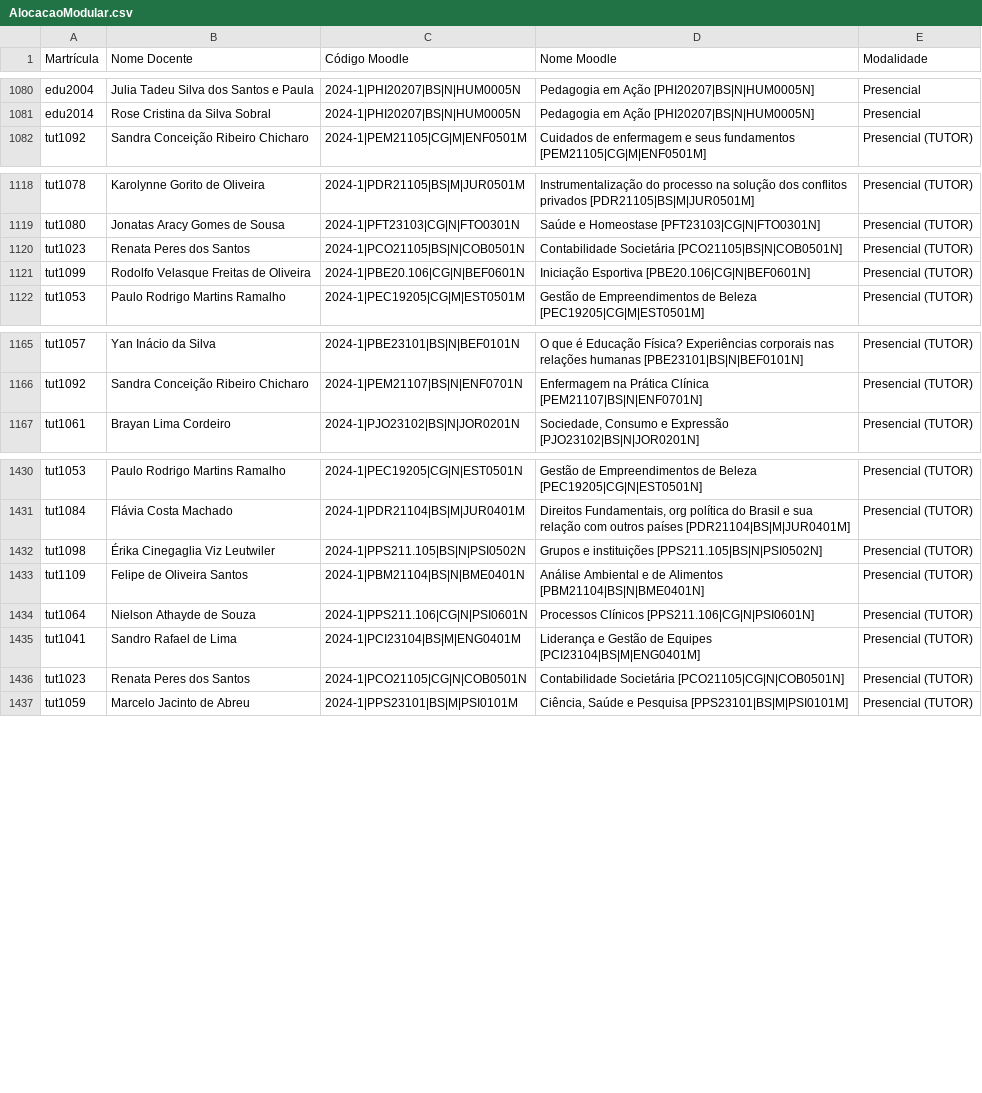
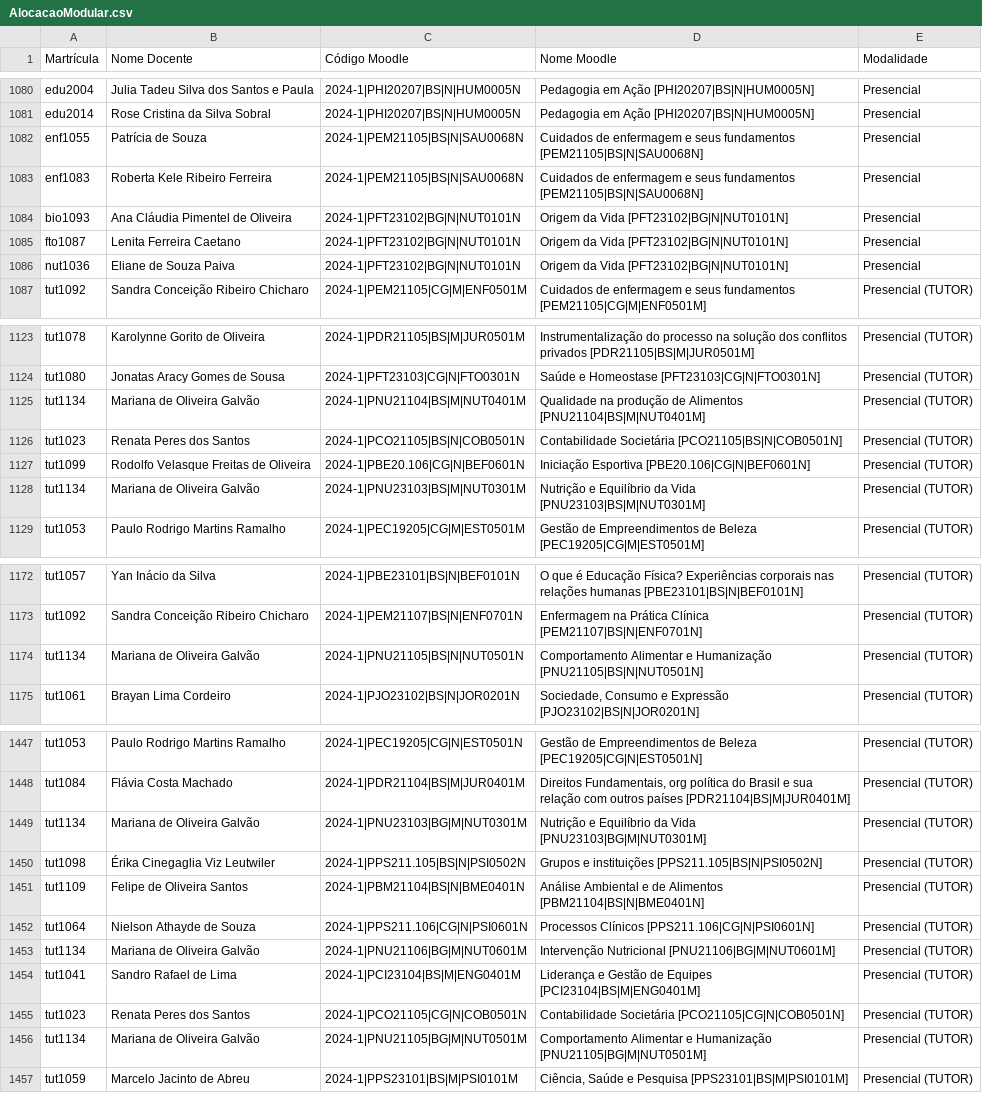
Before and after one commit to TecnologiaUnisuam/Alocacao_do_Docente, a CSV file: AlocacaoModular.csv, drawn as a sheet; only a part is shown, gaps mark what is left out; the diff covers the shown part only; the diff names each change by its address in the sheet, - before the commit and + after, or states it on an @@ line.

Commit message:
Update AlocacaoModular.csv

```diff
--- a/AlocacaoModular.csv
+++ b/AlocacaoModular.csv
+row 1082: enf1055 | Patrícia de Souza | 2024-1|PEM21105|BS|N|SAU0068N | Cuidados de enfermagem e seus fundamentos [PEM21105|BS|N|SAU0068N] | Presencial
+row 1083: enf1083 | Roberta Kele Ribeiro Ferreira | 2024-1|PEM21105|BS|N|SAU0068N | Cuidados de enfermagem e seus fundamentos [PEM21105|BS|N|SAU0068N] | Presencial
+row 1084: bio1093 | Ana Cláudia Pimentel de Oliveira | 2024-1|PFT23102|BG|N|NUT0101N | Origem da Vida [PFT23102|BG|N|NUT0101N] | Presencial
+row 1085: fto1087 | Lenita Ferreira Caetano | 2024-1|PFT23102|BG|N|NUT0101N | Origem da Vida [PFT23102|BG|N|NUT0101N] | Presencial
+row 1086: nut1036 | Eliane de Souza Paiva | 2024-1|PFT23102|BG|N|NUT0101N | Origem da Vida [PFT23102|BG|N|NUT0101N] | Presencial
+row 1125: tut1134 | Mariana de Oliveira Galvão | 2024-1|PNU21104|BS|M|NUT0401M | Qualidade na produção de Alimentos [PNU21104|BS|M|NUT0401M] | Presencial (TUTOR)
+row 1128: tut1134 | Mariana de Oliveira Galvão | 2024-1|PNU23103|BS|M|NUT0301M | Nutrição e Equilíbrio da Vida [PNU23103|BS|M|NUT0301M] | Presencial (TUTOR)
+row 1174: tut1134 | Mariana de Oliveira Galvão | 2024-1|PNU21105|BS|N|NUT0501N | Comportamento Alimentar e Humanização [PNU21105|BS|N|NUT0501N] | Presencial (TUTOR)
+row 1449: tut1134 | Mariana de Oliveira Galvão | 2024-1|PNU23103|BG|M|NUT0301M | Nutrição e Equilíbrio da Vida [PNU23103|BG|M|NUT0301M] | Presencial (TUTOR)
+row 1453: tut1134 | Mariana de Oliveira Galvão | 2024-1|PNU21106|BG|M|NUT0601M | Intervenção Nutricional [PNU21106|BG|M|NUT0601M] | Presencial (TUTOR)
+row 1456: tut1134 | Mariana de Oliveira Galvão | 2024-1|PNU21105|BG|M|NUT0501M | Comportamento Alimentar e Humanização [PNU21105|BG|M|NUT0501M] | Presencial (TUTOR)
```
Also changed, not shown: 10 added rows and 2 edited cells elsewhere in this file.
